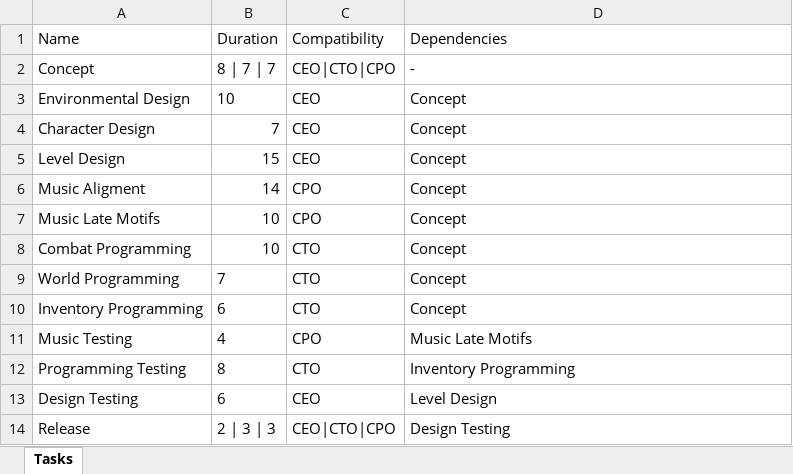
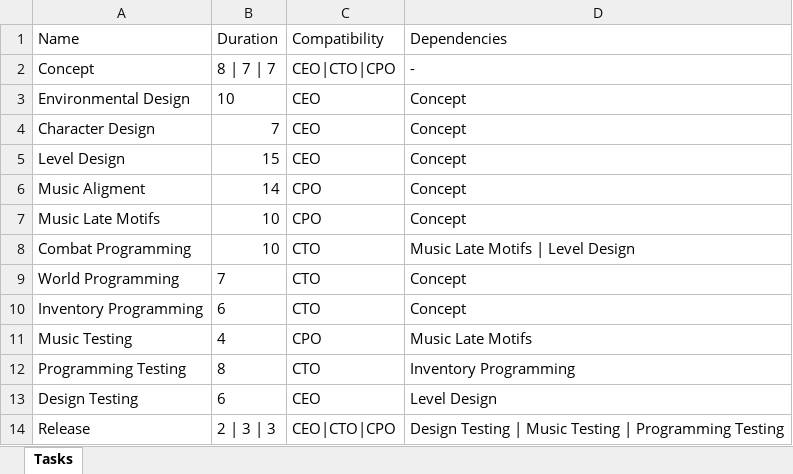
Before and after one commit to DigitalRodri/TFG, an Excel workbook: Concept-0/tasks.xlsx, sheet Tasks, drawn as a sheet; values as stored, in another font and other column widths than the file's, no borders; table styles not drawn; the diff names each change by its address in the sheet, - before the commit and + after, or states it on an @@ line.

```diff
--- a/Concept-0/tasks.xlsx (sheet Tasks)
+++ b/Concept-0/tasks.xlsx (sheet Tasks)
-D8 (Dependencies): Concept
+D8 (Dependencies): Music Late Motifs | Level Design
-D14 (Dependencies): Design Testing
+D14 (Dependencies): Design Testing | Music Testing | Programming Testing
```
Also changed, not shown: 13 other files.
